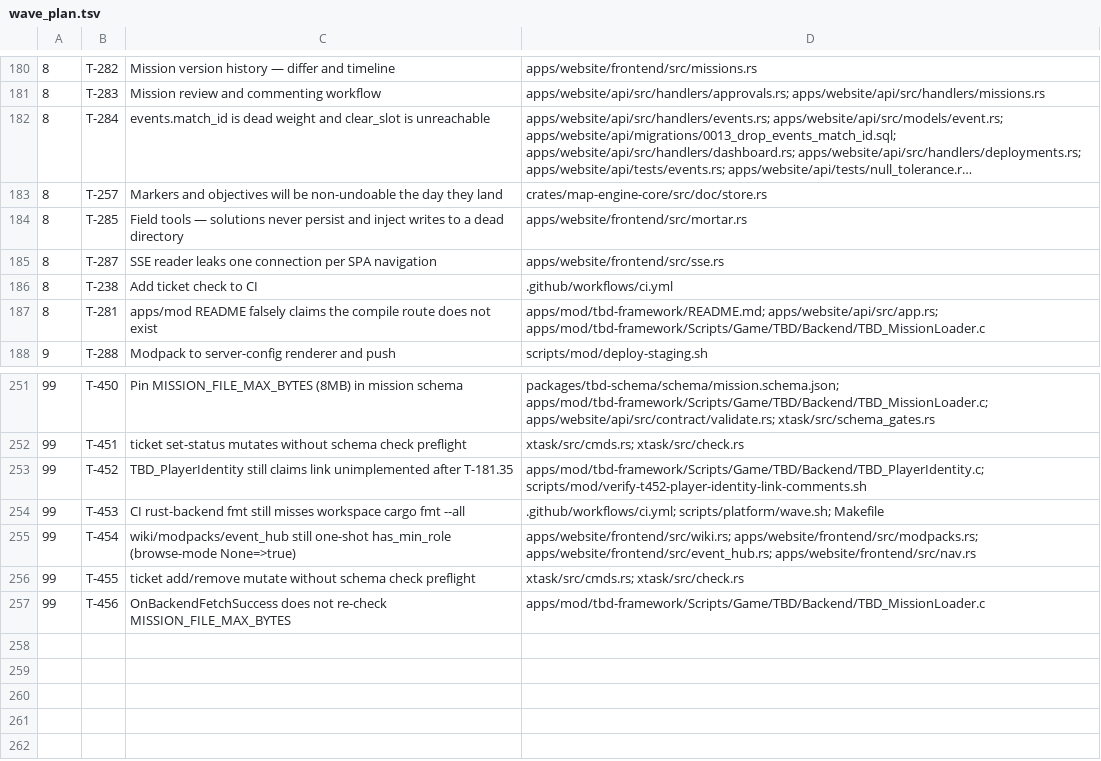
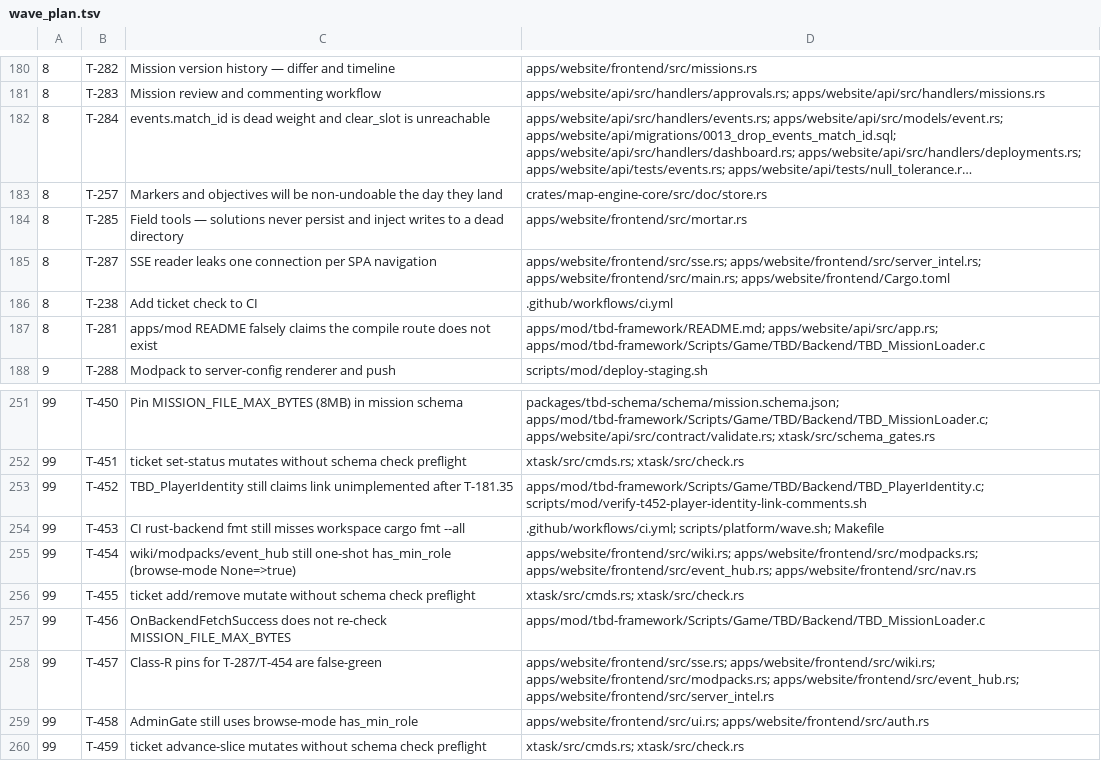
Before and after one commit to darkforce09/TBD-reforger, a TSV file: docs/platform/wave_plan.tsv, drawn as a sheet; only a part is shown, gaps mark what is left out; long unchanged cells end in ….

Commit message:
T-287/T-454/T-455/T-457: close platform wave 21
Cold gate PASS vs 3966dc69 (post T-457 re-gate). Verifier: live SSE abort +
authed role gates + add/remove preflight hold; Class-R false-greens fixed in
T-457. Filed deferred T-458 (AdminGate browse-mode) and T-459 (advance-slice
ungated). Ignored intentional no --force on ticket mutators.

Co-Authored-By: Grok <noreply@x.ai>

```diff
--- a/docs/platform/wave_plan.tsv
+++ b/docs/platform/wave_plan.tsv
@@ -184,3 +184,3 @@
 8	T-285	Field tools — solutions never persist and inject writes to a dead directory	apps/website/frontend/src/mortar.rs
-8	T-287	SSE reader leaks one connection per SPA navigation	apps/website/frontend/src/sse.rs
+8	T-287	SSE reader leaks one connection per SPA navigation	apps/website/frontend/src/sse.rs; apps/website/frontend/src/server_intel.rs; apps/website/frontend/src/main.rs; apps/website/frontend/Cargo.toml
 8	T-238	Add ticket check to CI	.github/workflows/ci.yml
@@ -257 +257,4 @@
 99	T-456	OnBackendFetchSuccess does not re-check MISSION_FILE_MAX_BYTES	apps/mod/tbd-framework/Scripts/Game/TBD/Backend/TBD_MissionLoader.c
+99	T-457	Class-R pins for T-287/T-454 are false-green	apps/website/frontend/src/sse.rs; apps/website/frontend/src/wiki.rs; apps/website/frontend/src/modpacks.rs; apps/website/frontend/src/event_hub.rs; apps/website/frontend/src/server_intel.rs
+99	T-458	AdminGate still uses browse-mode has_min_role	apps/website/frontend/src/ui.rs; apps/website/frontend/src/auth.rs
+99	T-459	ticket advance-slice mutates without schema check preflight	xtask/src/cmds.rs; xtask/src/check.rs
```
Also changed, not shown: 6 other files.
